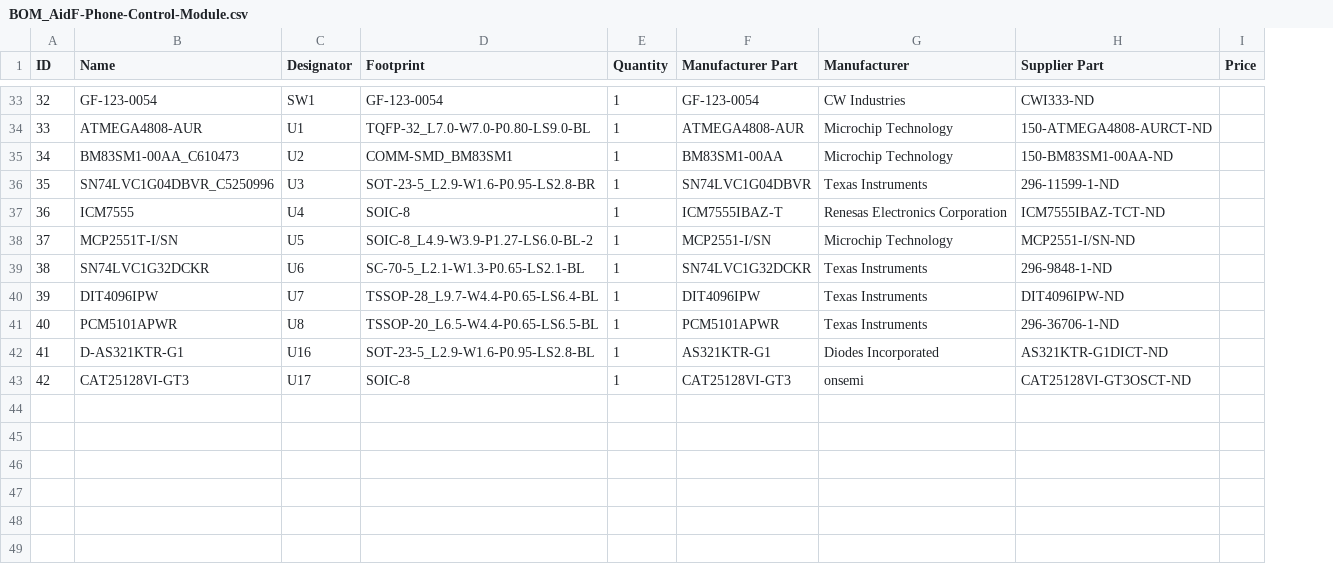
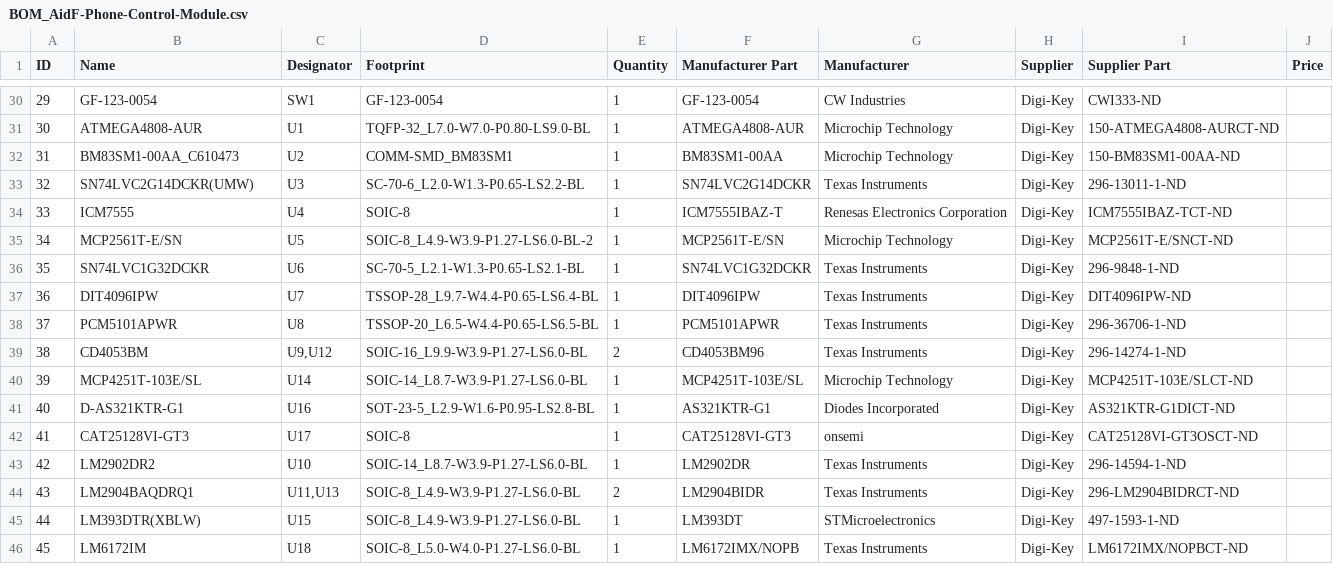
Before and after one commit to AidFTech/AIBus-Universal-Auto-Infotainment-System, a CSV file: Bluetooth Module/PCB/BOM_AidF-Phone-Control-Module.csv, drawn as a sheet; only a part is shown, gaps mark what is left out; addresses are those after the commit; the diff covers the shown part only; the diff names each change by its address in the sheet, - before the commit and + after, or states it on an @@ line.

```diff
--- a/Bluetooth Module/PCB/BOM_AidF-Phone-Control-Module.csv
+++ b/Bluetooth Module/PCB/BOM_AidF-Phone-Control-Module.csv
+column H (Supplier), rows 30-38: all Digi-Key; rows 41-42: Digi-Key | Digi-Key
@@ column A (ID) renumbered between rows 2 and 42 @@
-B33 (Name): SN74LVC1G04DBVR_C5250996
+B33 (Name): SN74LVC2G14DCKR(UMW)
-D33 (Footprint): SOT-23-5_L2.9-W1.6-P0.95-LS2.8-BR
+D33 (Footprint): SC-70-6_L2.0-W1.3-P0.65-LS2.2-BL
-F33 (Manufacturer Part): SN74LVC1G04DBVR
+F33 (Manufacturer Part): SN74LVC2G14DCKR
-I33 (Supplier Part): 296-11599-1-ND
+I33 (Supplier Part): 296-13011-1-ND
-B35 (Name): MCP2551T-I/SN
+B35 (Name): MCP2561T-E/SN
-F35 (Manufacturer Part): MCP2551-I/SN
+F35 (Manufacturer Part): MCP2561T-E/SN
-I35 (Supplier Part): MCP2551-I/SN-ND
+I35 (Supplier Part): MCP2561T-E/SNCT-ND
@@ row 9 moved to row 39: 38 @@
@@ row 7 moved to row 40: 39 @@
@@ row 10 moved to row 43: 42 @@
+row 44: 43 | LM2904BAQDRQ1 | U11,U13 | SOIC-8_L4.9-W3.9-P1.27-LS6.0-BL | 2 | LM2904BIDR | Texas Instruments | Digi-Key | 296-LM2904BIDRCT-ND
+row 45: 44 | LM393DTR(XBLW) | U15 | SOIC-8_L4.9-W3.9-P1.27-LS6.0-BL | 1 | LM393DT | STMicroelectronics | Digi-Key | 497-1593-1-ND
+row 46: 45 | LM6172IM | U18 | SOIC-8_L5.0-W4.0-P1.27-LS6.0-BL | 1 | LM6172IMX/NOPB | Texas Instruments | Digi-Key | LM6172IMX/NOPBCT-ND
```
Also changed, not shown: 6 added rows, 6 removed rows, 2 moved rows and 7 edited cells elsewhere in this file, 34 other files.
